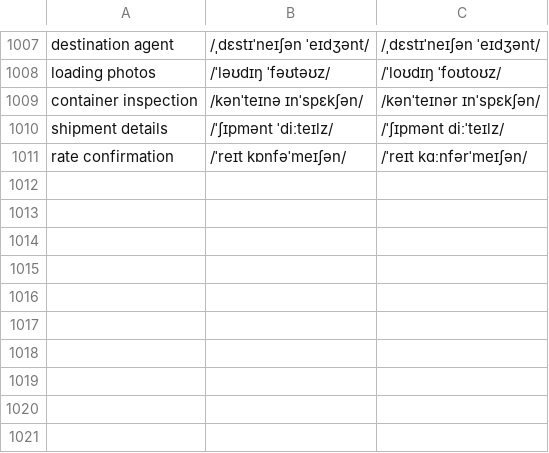
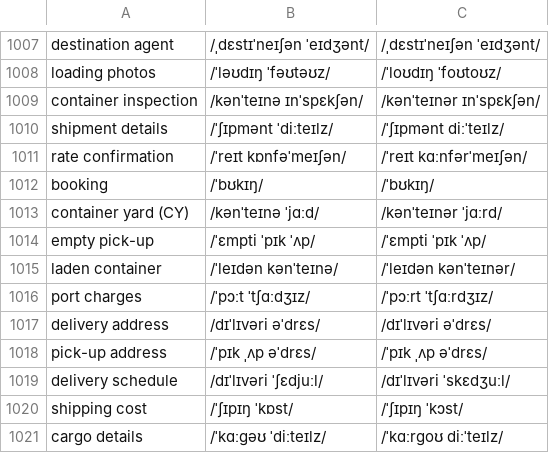
Before and after one commit to luun57789-byte/logistics-english, a TSV file: source/ipa.tsv, drawn as a sheet; only a part is shown, gaps mark what is left out.

```diff
--- a/source/ipa.tsv
+++ b/source/ipa.tsv
@@ -1011 +1011,11 @@ shipment details	/ˈʃɪpmənt ˈdiːteɪlz/	/ˈʃɪpmənt diːˈteɪlz/
 rate confirmation	/ˈreɪt kɒnfəˈmeɪʃən/	/ˈreɪt kɑːnfərˈmeɪʃən/
+booking	/ˈbʊkɪŋ/	/ˈbʊkɪŋ/
+container yard (CY)	/kənˈteɪnə ˈjɑːd/	/kənˈteɪnər ˈjɑːrd/
+empty pick-up	/ˈɛmpti ˈpɪk ˈʌp/	/ˈɛmpti ˈpɪk ˈʌp/
+laden container	/ˈleɪdən kənˈteɪnə/	/ˈleɪdən kənˈteɪnər/
+port charges	/ˈpɔːt ˈtʃɑːdʒɪz/	/ˈpɔːrt ˈtʃɑːrdʒɪz/
+delivery address	/dɪˈlɪvəri əˈdrɛs/	/dɪˈlɪvəri əˈdrɛs/
+pick-up address	/ˈpɪk ˌʌp əˈdrɛs/	/ˈpɪk ˌʌp əˈdrɛs/
+delivery schedule	/dɪˈlɪvəri ˈʃɛdjuːl/	/dɪˈlɪvəri ˈskɛdʒuːl/
+shipping cost	/ˈʃɪpɪŋ ˈkɒst/	/ˈʃɪpɪŋ ˈkɔst/
+cargo details	/ˈkɑːɡəʊ ˈdiːteɪlz/	/ˈkɑːrɡoʊ diːˈteɪlz/
```
Also changed, not shown: 5 other files.
